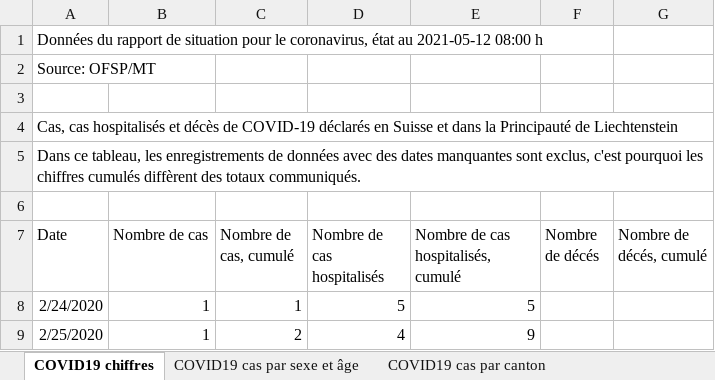
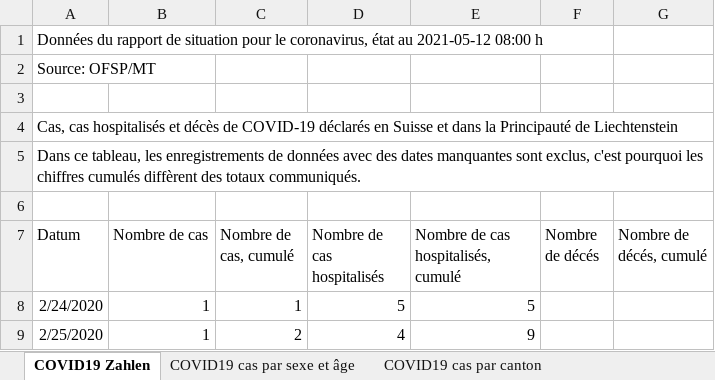
Before and after one commit to covid19ch/covid19ch.github.io, an Excel workbook: Data/2021_05_12.xlsx, sheet COVID19 Zahlen, drawn as a sheet; only a part is shown; values as stored, in another font and other column widths than the file's, no borders; the diff names each change by its address in the sheet, - before the commit and + after, or states it on an @@ line.

```diff
--- a/Data/2021_05_12.xlsx (sheet COVID19 Zahlen)
+++ b/Data/2021_05_12.xlsx (sheet COVID19 Zahlen)
-sheet tab: COVID19 chiffres
+sheet tab: COVID19 Zahlen
-A7: Date
+A7: Datum
```
Also changed, not shown: Data/2021_05_11.xlsx.
